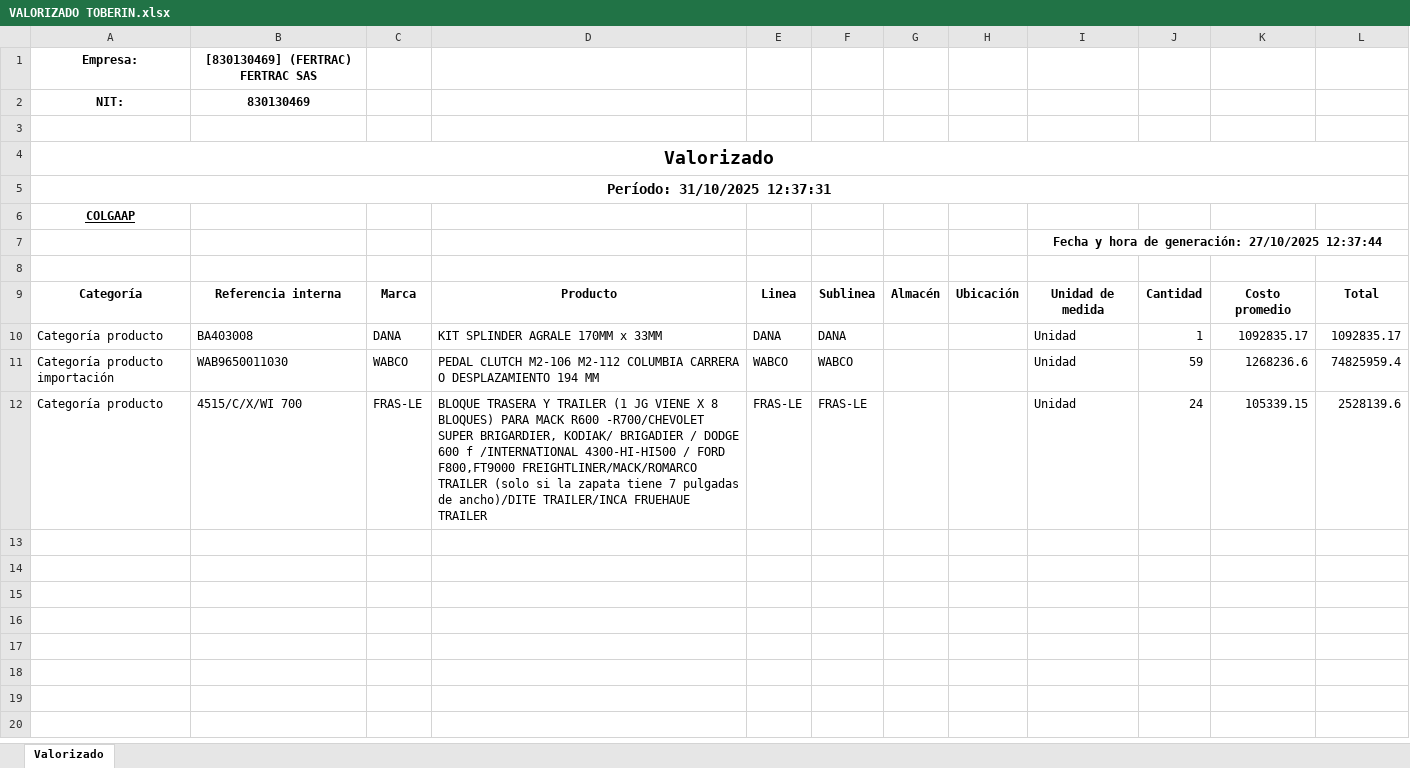
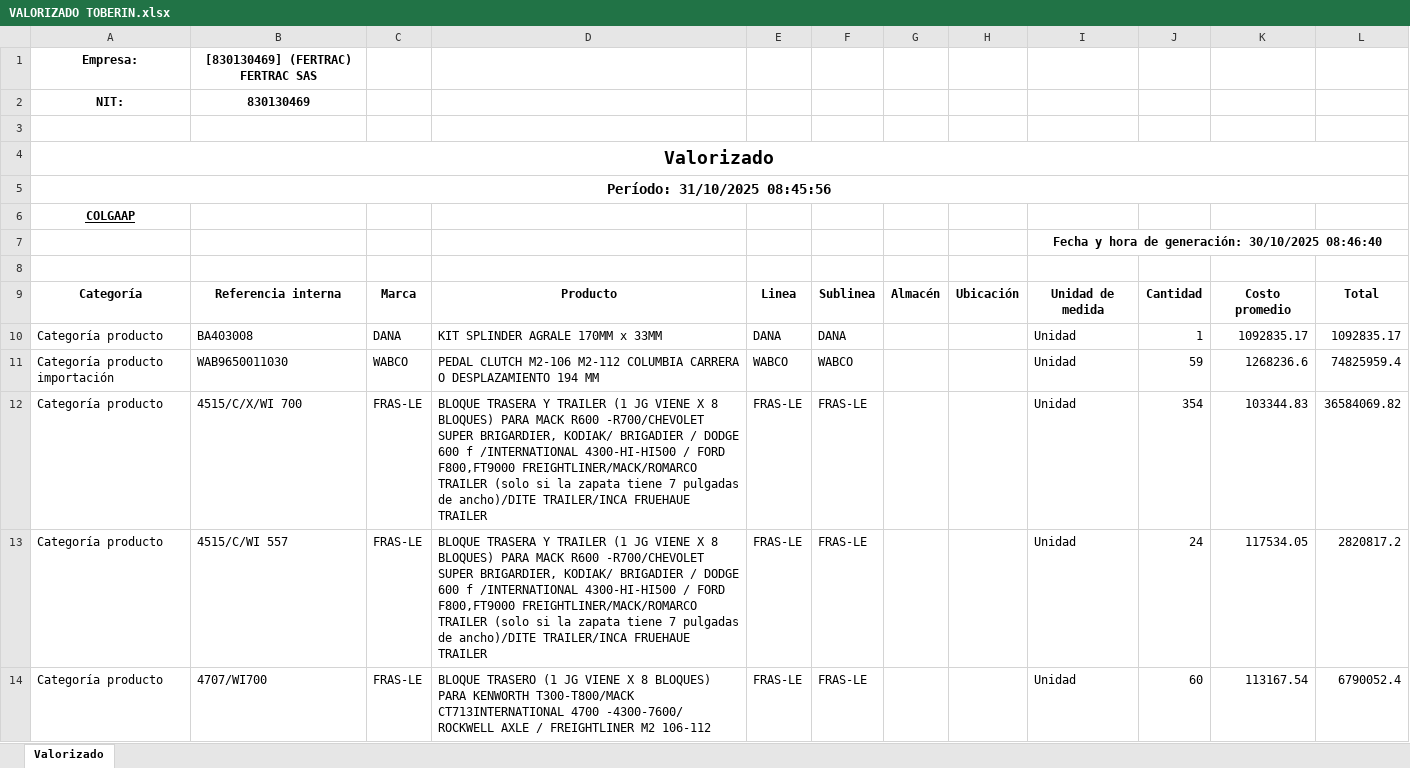
Before and after one commit to developments-fertrac/MACRO_INV_GENERAL, an Excel workbook: VALORIZADO TOBERIN.xlsx, sheet Valorizado, drawn as a sheet; only a part is shown; values as stored, in another font and other column widths than the file's, no borders; addresses are those after the commit; the diff covers the shown part only; the diff names each change by its address in the sheet, - before the commit and + after, or states it on an @@ line.

```diff
--- a/VALORIZADO TOBERIN.xlsx (sheet Valorizado)
+++ b/VALORIZADO TOBERIN.xlsx (sheet Valorizado)
-A5: Período: 31/10/2025 12:37:31
+A5: Período: 31/10/2025 08:45:56
-I7: …de generación: 27/10/2025 12:37:44
+I7: …de generación: 30/10/2025 08:46:40
+row 12: Categoría producto | 4515/C/X/WI 700 | FRAS-LE | BLOQUE TRASERA Y TRAILER (1 JG VIENE X 8 BLOQUES) PARA MACK R600 -R700/CHEVOLET SUPER BRIGARDIER, KODIAK/ BRIGADIER / DODGE 600 f /INTERNATIONAL 4300-HI-HI500 / FORD F800,FT9000 FREIGHTLINER/MACK/ROMARCO TRAILER (solo si la zapata tiene 7 pulgadas de ancho)/DITE TRAILER/INCA FRUEHAUE TRAILER | FRAS-LE | FRAS-LE |  |  | Unidad | 354 | 103344.83 | 36584069.82
-B13: 4515/C/X/WI 700
+B13: 4515/C/WI 557
-K13: 105339.15
+K13: 117534.05
-L13: 2528139.6
+L13: 2820817.2
+row 14: Categoría producto | 4707/WI700 | FRAS-LE | BLOQUE TRASERO (1 JG VIENE X 8 BLOQUES) PARA KENWORTH T300-T800/MACK CT713INTERNATIONAL 4700 -4300-7600/ ROCKWELL AXLE / FREIGHTLINER M2 106-112 | FRAS-LE | FRAS-LE |  |  | Unidad | 60 | 113167.54 | 6790052.4
```
Also changed, not shown: 9 added rows elsewhere in this sheet, DISTRIBUCION DE MATRICES OCTUBRE.xlsx, VALORIZADO FALTANTES IMPO.xlsx, 19 other files.
